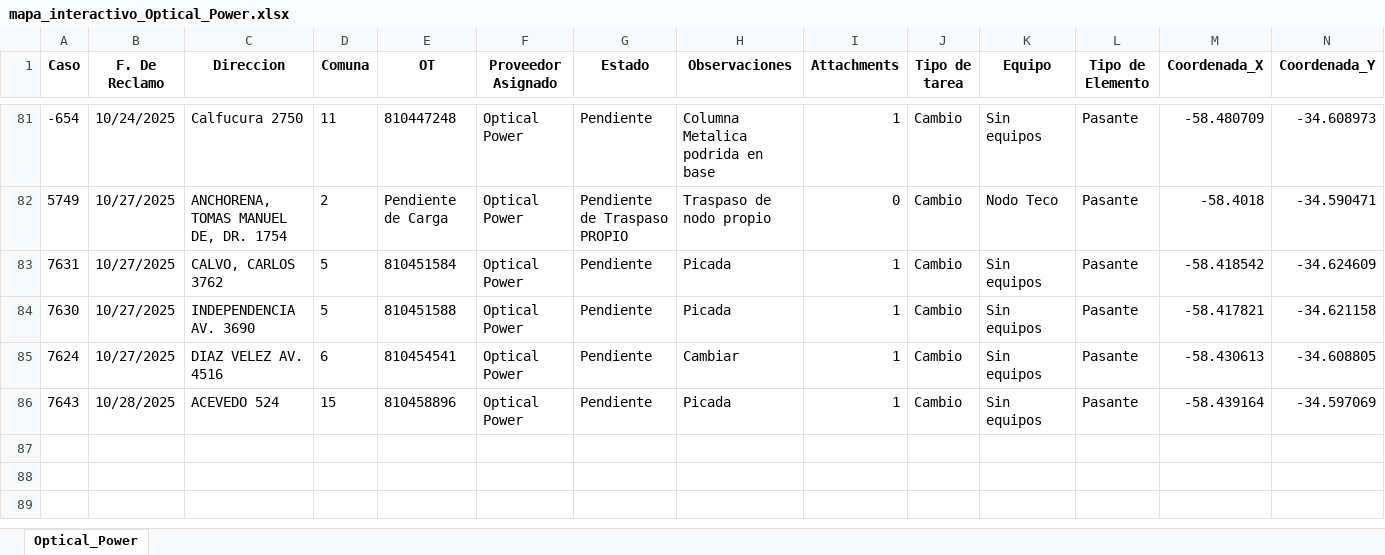
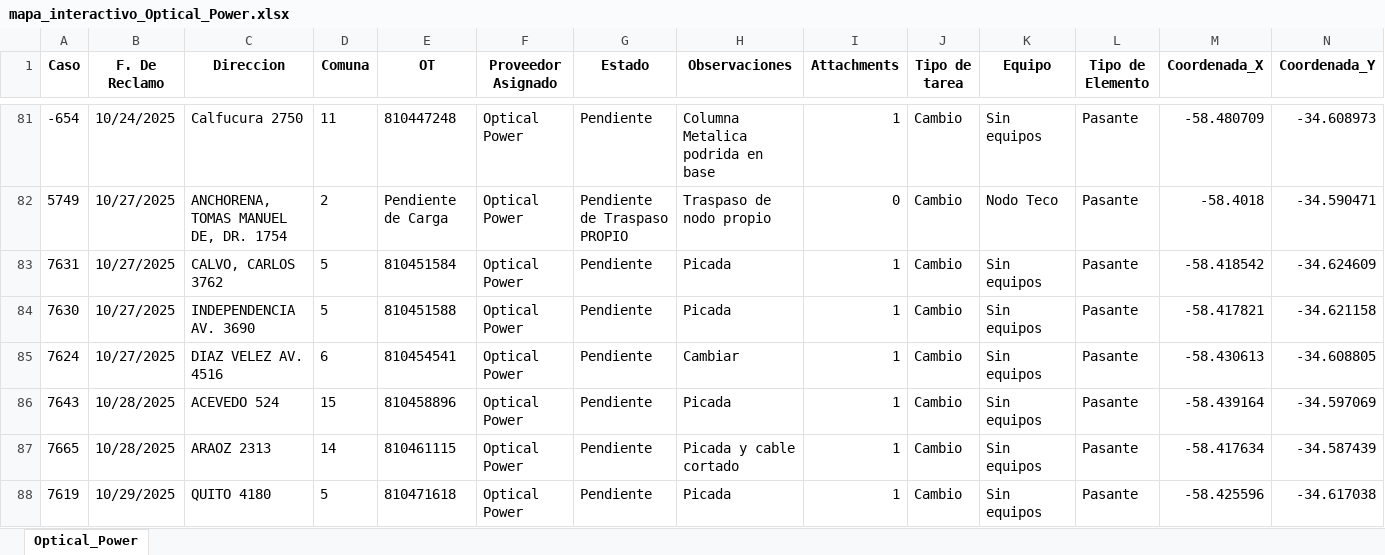
Before and after one commit to gestiondereclamosteco/opticalpower, an Excel workbook: mapa_interactivo_Optical_Power.xlsx, sheet Optical_Power, drawn as a sheet; only a part is shown, gaps mark what is left out; values as stored, in another font and other column widths than the file's, no borders; rows hold the shown columns only; the diff names each change by its address in the sheet, - before the commit and + after, or states it on an @@ line.

Commit message:
Actualizacion automatica del mapa (2025-10-29 11:16:32)

```diff
--- a/mapa_interactivo_Optical_Power.xlsx (sheet Optical_Power)
+++ b/mapa_interactivo_Optical_Power.xlsx (sheet Optical_Power)
+row 87: 7665 | 10/28/2025 | ARAOZ 2313 | 14 | 810461115 | Optical Power | Pendiente | Picada y cable cortado | 1 | Cambio | Sin equipos | Pasante | -58.417634 | -34.587439
+row 88: 7619 | 10/29/2025 | QUITO 4180 | 5 | 810471618 | Optical Power | Pendiente | Picada | 1 | Cambio | Sin equipos | Pasante | -58.425596 | -34.617038
```
Also changed, not shown: 1 other file.
